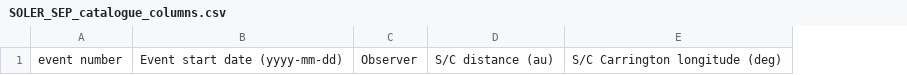
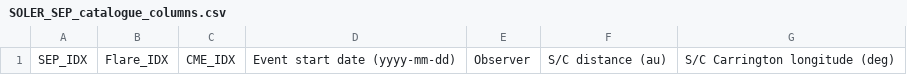
Before and after one commit to soler-he/catalogues, a CSV file: SOLER_SEP_catalogue_columns.csv, drawn as a sheet; only a part is shown; removed rows and columns are numbered as before the commit, all else as after; the diff names each change by its address in the sheet, - before the commit and + after, or states it on an @@ line.

Commit message:
change default SEP columns

```diff
--- a/SOLER_SEP_catalogue_columns.csv
+++ b/SOLER_SEP_catalogue_columns.csv
-column A, row 1: event number
+column A, row 1: SEP_IDX
+column B, row 1: Flare_IDX
+column C, row 1: CME_IDX
```
